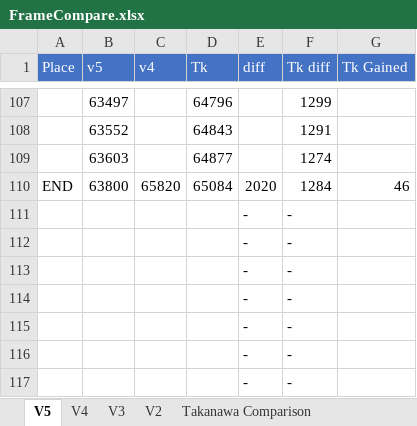
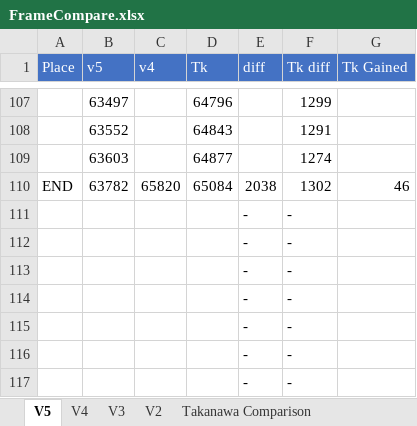
Before and after one commit to adelikat/tas, an Excel workbook: LodeRunner/FrameCompare.xlsx, sheet V5, drawn as a sheet; only a part is shown, gaps mark what is left out; values as stored, in another font and other column widths than the file's, no borders; the diff names each change by its address in the sheet, - before the commit and + after, or states it on an @@ line.

Commit message:
lode runner v5 - lv 50 improved, now 2038 faster than v4

```diff
--- a/LodeRunner/FrameCompare.xlsx (sheet V5)
+++ b/LodeRunner/FrameCompare.xlsx (sheet V5)
-B110 (v5): 63800
+B110 (v5): 63782
-E110 (diff): 2020
+E110 (diff): 2038
-F110 (Tk diff): 1284
+F110 (Tk diff): 1302
```
Also changed, not shown: 1 other file.
